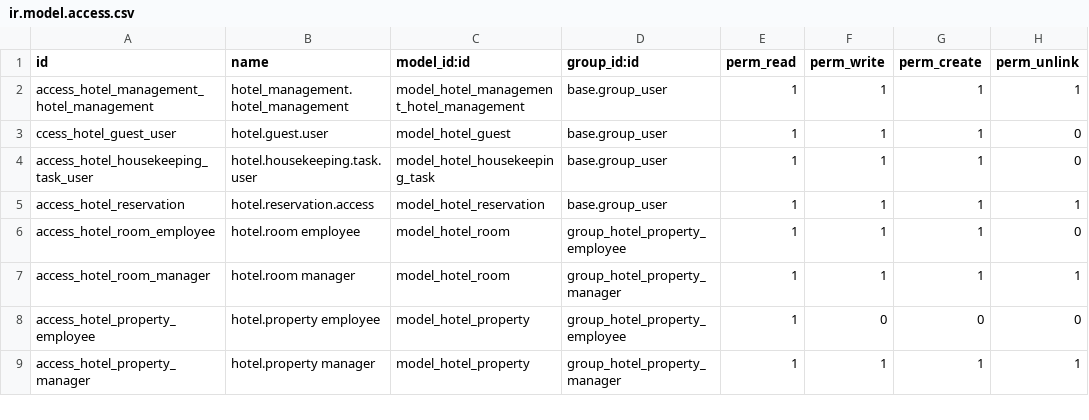
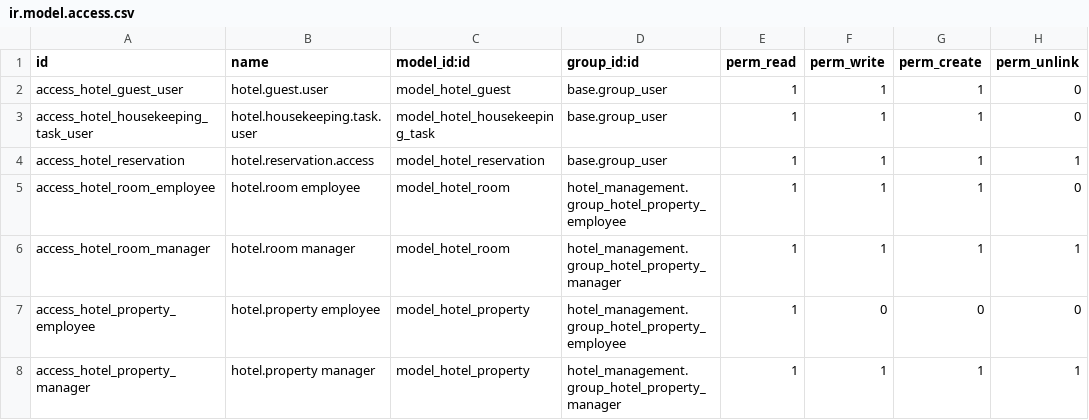
Before and after one commit to codebyhussein/hotel_management, a CSV file: security/ir.model.access.csv, drawn as a sheet.

Commit message:
Complete Guest and Housekeeping workflow integration

```diff
--- a/security/ir.model.access.csv
+++ b/security/ir.model.access.csv
@@ -1,9 +1,8 @@
 id,name,model_id:id,group_id:id,perm_read,perm_write,perm_create,perm_unlink
-access_hotel_management_hotel_management,hotel_management.hotel_management,model_hotel_management_hotel_management,base.group_user,1,1,1,1
-ccess_hotel_guest_user,hotel.guest.user,model_hotel_guest,base.group_user,1,1,1,0
+access_hotel_guest_user,hotel.guest.user,model_hotel_guest,base.group_user,1,1,1,0
 access_hotel_housekeeping_task_user,hotel.housekeeping.task.user,model_hotel_housekeeping_task,base.group_user,1,1,1,0
 access_hotel_reservation,hotel.reservation.access,model_hotel_reservation,base.group_user,1,1,1,1
-access_hotel_room_employee,hotel.room employee,model_hotel_room,group_hotel_property_employee,1,1,1,0
-access_hotel_room_manager,hotel.room manager,model_hotel_room,group_hotel_property_manager,1,1,1,1
-access_hotel_property_employee,hotel.property employee,model_hotel_property,group_hotel_property_employee,1,0,0,0
-access_hotel_property_manager,hotel.property manager,model_hotel_property,group_hotel_property_manager,1,1,1,1
+access_hotel_room_employee,hotel.room employee,model_hotel_room,hotel_management.group_hotel_property_employee,1,1,1,0
+access_hotel_room_manager,hotel.room manager,model_hotel_room,hotel_management.group_hotel_property_manager,1,1,1,1
+access_hotel_property_employee,hotel.property employee,model_hotel_property,hotel_management.group_hotel_property_employee,1,0,0,0
+access_hotel_property_manager,hotel.property manager,model_hotel_property,hotel_management.group_hotel_property_manager,1,1,1,1
```
Also changed, not shown: 7 other files.
